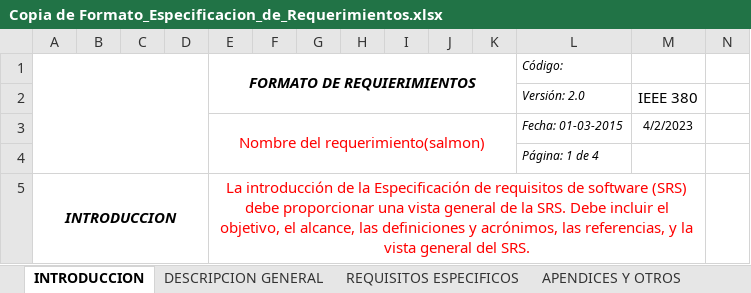
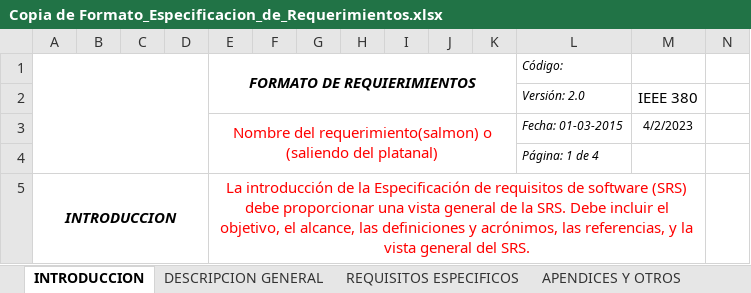
Before and after one commit to Jose-J-Bohorquez-D/proyecto_base, an Excel workbook: Entregables/Copia de Formato_Especificacion_de_Requerimientos.xlsx, sheet INTRODUCCION, drawn as a sheet; only a part is shown; values as stored, in another font and other column widths than the file's, no borders; the diff names each change by its address in the sheet, - before the commit and + after, or states it on an @@ line.

Commit message:
modificamos el nombre del proyecto

```diff
--- a/Entregables/Copia de Formato_Especificacion_de_Requerimientos.xlsx (sheet INTRODUCCION)
+++ b/Entregables/Copia de Formato_Especificacion_de_Requerimientos.xlsx (sheet INTRODUCCION)
-E3: Nombre del requerimiento(salmon)
+E3: Nombre del requerimiento(salmon) o (saliendo del platanal)
```
